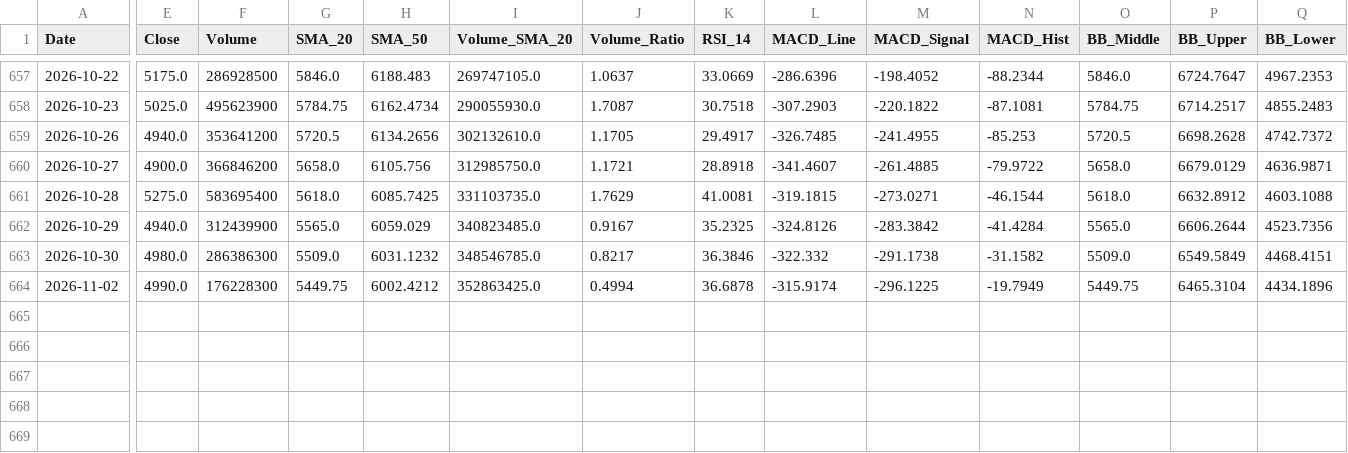
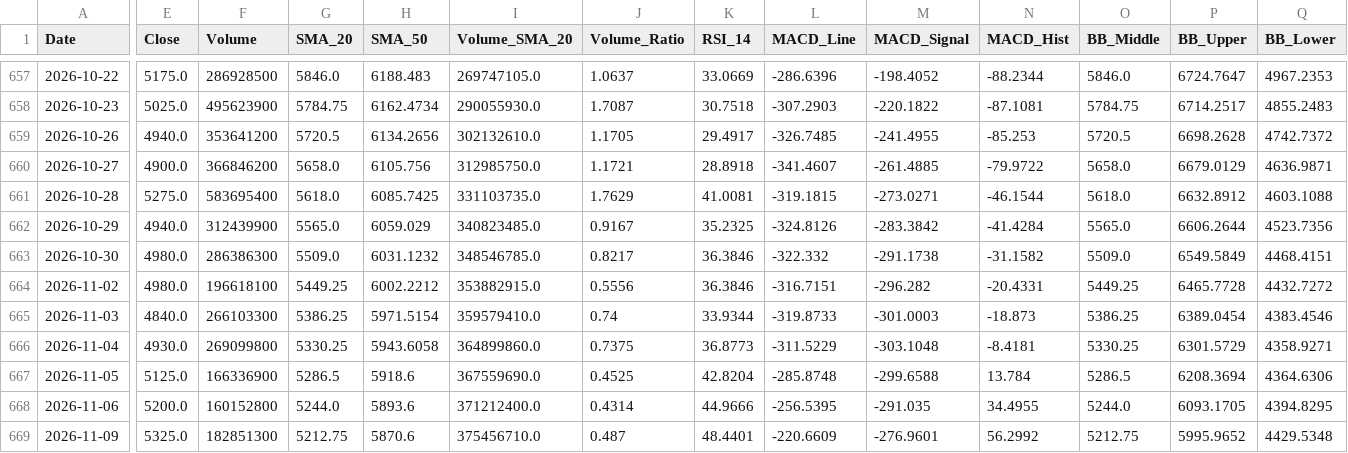
Before and after one commit to loeychanpy/ES-Stock-Prediction, a CSV file: storage_data/2_inference_ready/BBCA_clean_indicators.csv, drawn as a sheet; only a part is shown, gaps mark what is left out; rows hold the shown columns only; the diff covers the shown part only; the diff names each change by its address in the sheet, - before the commit and + after, or states it on an @@ line.

```diff
--- a/storage_data/2_inference_ready/BBCA_clean_indicators.csv
+++ b/storage_data/2_inference_ready/BBCA_clean_indicators.csv
-E664 (Close): 4990.0
+E664 (Close): 4980.0
-F664 (Volume): 176228300
+F664 (Volume): 196618100
-G664 (SMA_20): 5449.75
+G664 (SMA_20): 5449.25
-H664 (SMA_50): 6002.4212
+H664 (SMA_50): 6002.2212
-I664 (Volume_SMA_20): 352863425.0
+I664 (Volume_SMA_20): 353882915.0
-J664 (Volume_Ratio): 0.4994
+J664 (Volume_Ratio): 0.5556
-K664 (RSI_14): 36.6878
+K664 (RSI_14): 36.3846
-L664 (MACD_Line): -315.9174
+L664 (MACD_Line): -316.7151
-M664 (MACD_Signal): -296.1225
+M664 (MACD_Signal): -296.282
-N664 (MACD_Hist): -19.7949
+N664 (MACD_Hist): -20.4331
-O664 (BB_Middle): 5449.75
+O664 (BB_Middle): 5449.25
-P664 (BB_Upper): 6465.3104
+P664 (BB_Upper): 6465.7728
-Q664 (BB_Lower): 4434.1896
+Q664 (BB_Lower): 4432.7272
+row 665: 2026-11-03 | 4840.0 | 266103300 | 5386.25 | 5971.5154 | 359579410.0 | 0.74 | 33.9344 | -319.8733 | -301.0003 | -18.873 | 5386.25 | 6389.0454 | 4383.4546
+row 666: 2026-11-04 | 4930.0 | 269099800 | 5330.25 | 5943.6058 | 364899860.0 | 0.7375 | 36.8773 | -311.5229 | -303.1048 | -8.4181 | 5330.25 | 6301.5729 | 4358.9271
+row 667: 2026-11-05 | 5125.0 | 166336900 | 5286.5 | 5918.6 | 367559690.0 | 0.4525 | 42.8204 | -285.8748 | -299.6588 | 13.784 | 5286.5 | 6208.3694 | 4364.6306
+row 668: 2026-11-06 | 5200.0 | 160152800 | 5244.0 | 5893.6 | 371212400.0 | 0.4314 | 44.9666 | -256.5395 | -291.035 | 34.4955 | 5244.0 | 6093.1705 | 4394.8295
+row 669: 2026-11-09 | 5325.0 | 182851300 | 5212.75 | 5870.6 | 375456710.0 | 0.487 | 48.4401 | -220.6609 | -276.9601 | 56.2992 | 5212.75 | 5995.9652 | 4429.5348
```
Also changed, not shown: 1 edited cell elsewhere in this file, storage_data/1_raw_incremental/BBCA_raw_daily.csv, storage_data/1_raw_incremental/BBRI_raw_daily.csv, 24 other files.
